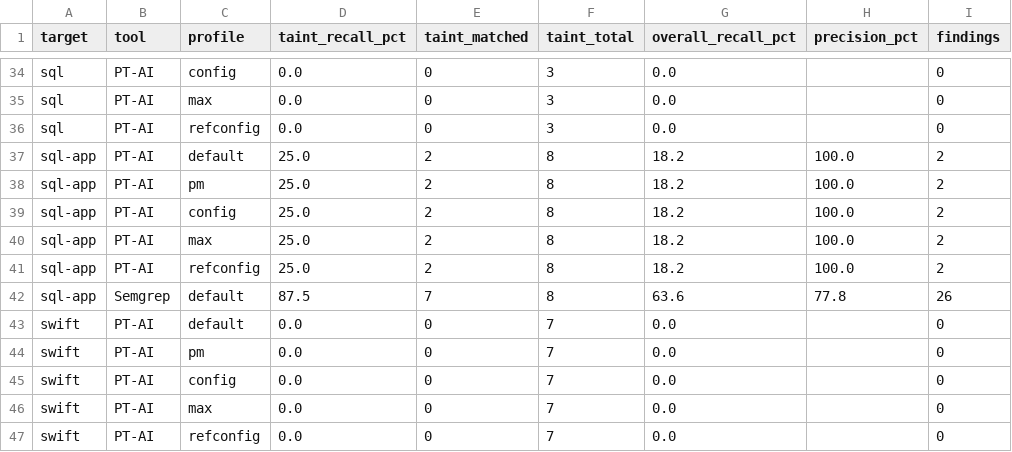
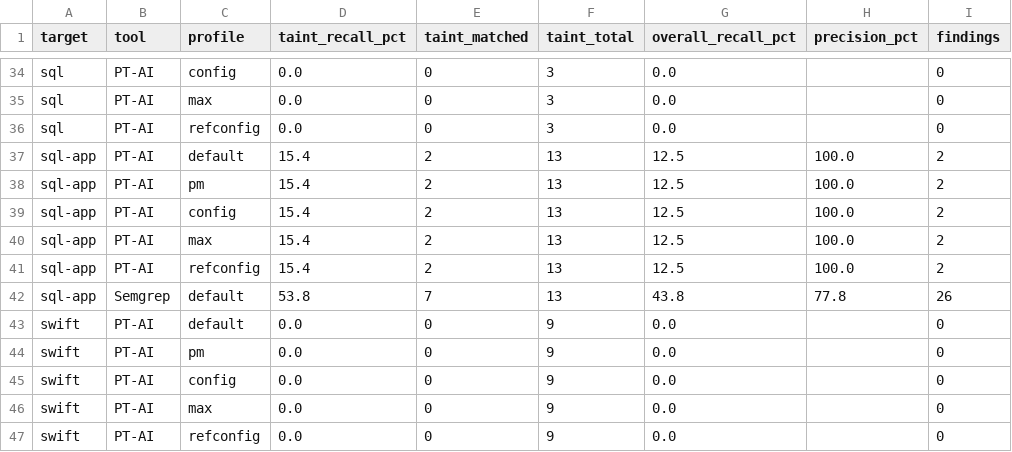
Before and after one commit to Vikentiuiy/vulnerable-web-app, a CSV file: benchmark/engine-recall.csv, drawn as a sheet; only a part is shown, gaps mark what is left out.

```diff
--- a/benchmark/engine-recall.csv
+++ b/benchmark/engine-recall.csv
@@ -36,12 +36,12 @@ sql,PT-AI,max,0.0,0,3,0.0,,0
 sql,PT-AI,refconfig,0.0,0,3,0.0,,0
-sql-app,PT-AI,default,25.0,2,8,18.2,100.0,2
-sql-app,PT-AI,pm,25.0,2,8,18.2,100.0,2
-sql-app,PT-AI,config,25.0,2,8,18.2,100.0,2
-sql-app,PT-AI,max,25.0,2,8,18.2,100.0,2
-sql-app,PT-AI,refconfig,25.0,2,8,18.2,100.0,2
-sql-app,Semgrep,default,87.5,7,8,63.6,77.8,26
-swift,PT-AI,default,0.0,0,7,0.0,,0
-swift,PT-AI,pm,0.0,0,7,0.0,,0
-swift,PT-AI,config,0.0,0,7,0.0,,0
-swift,PT-AI,max,0.0,0,7,0.0,,0
-swift,PT-AI,refconfig,0.0,0,7,0.0,,0
+sql-app,PT-AI,default,15.4,2,13,12.5,100.0,2
+sql-app,PT-AI,pm,15.4,2,13,12.5,100.0,2
+sql-app,PT-AI,config,15.4,2,13,12.5,100.0,2
+sql-app,PT-AI,max,15.4,2,13,12.5,100.0,2
+sql-app,PT-AI,refconfig,15.4,2,13,12.5,100.0,2
+sql-app,Semgrep,default,53.8,7,13,43.8,77.8,26
+swift,PT-AI,default,0.0,0,9,0.0,,0
+swift,PT-AI,pm,0.0,0,9,0.0,,0
+swift,PT-AI,config,0.0,0,9,0.0,,0
+swift,PT-AI,max,0.0,0,9,0.0,,0
+swift,PT-AI,refconfig,0.0,0,9,0.0,,0
```
Also changed, not shown: 40 other files.
